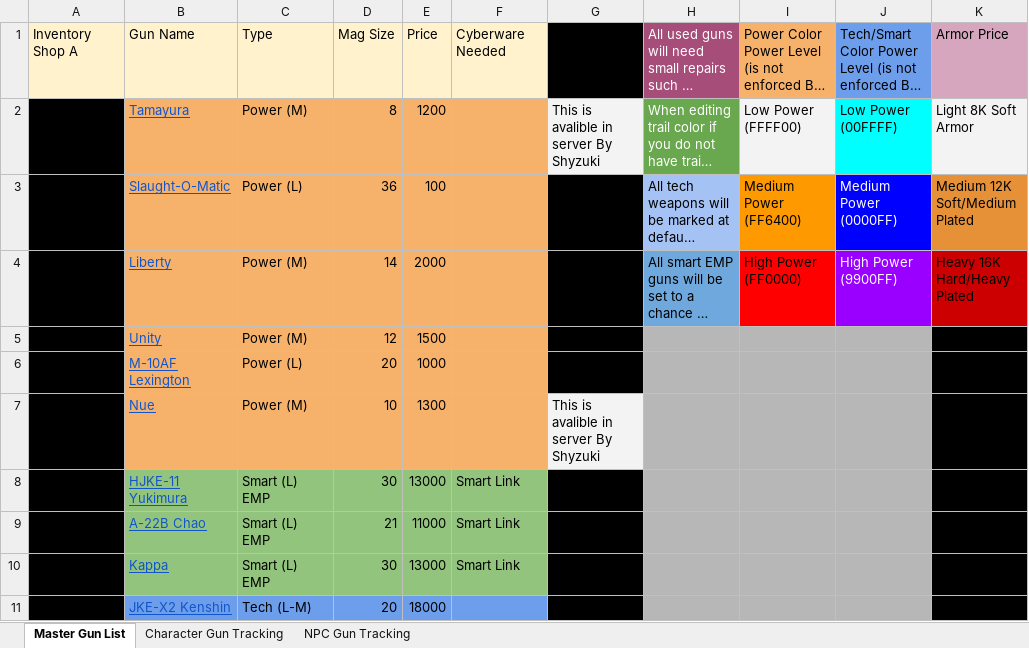
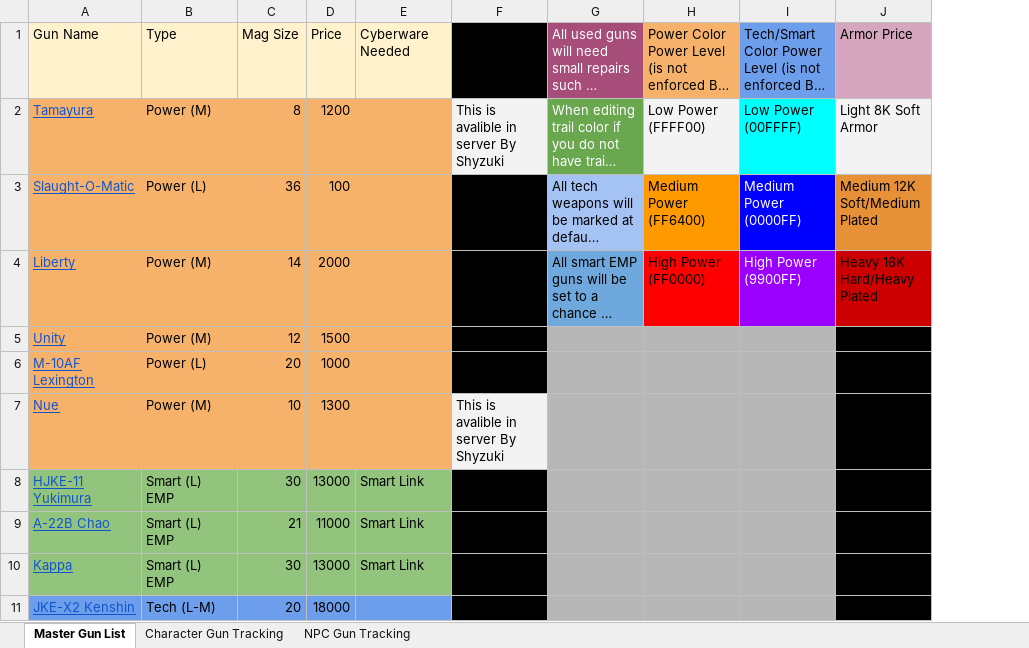
Before and after one commit to Cynthia-Ardman/NightCityBot, an Excel workbook: data/wholesaler/master_sheet_latest.xlsx, sheet Master Gun List, drawn as a sheet; only a part is shown; long unchanged cells end in …; values as stored, in another font and other column widths than the file's, no borders; charts and pictures not drawn; the diff names each change by its address in the sheet, - before the commit and + after, or states it on an @@ line.

```diff
--- a/data/wholesaler/master_sheet_latest.xlsx (sheet Master Gun List)
+++ b/data/wholesaler/master_sheet_latest.xlsx (sheet Master Gun List)
-column A, row 1: Inventory Shop A
```
Also changed, not shown: 6 other files.
